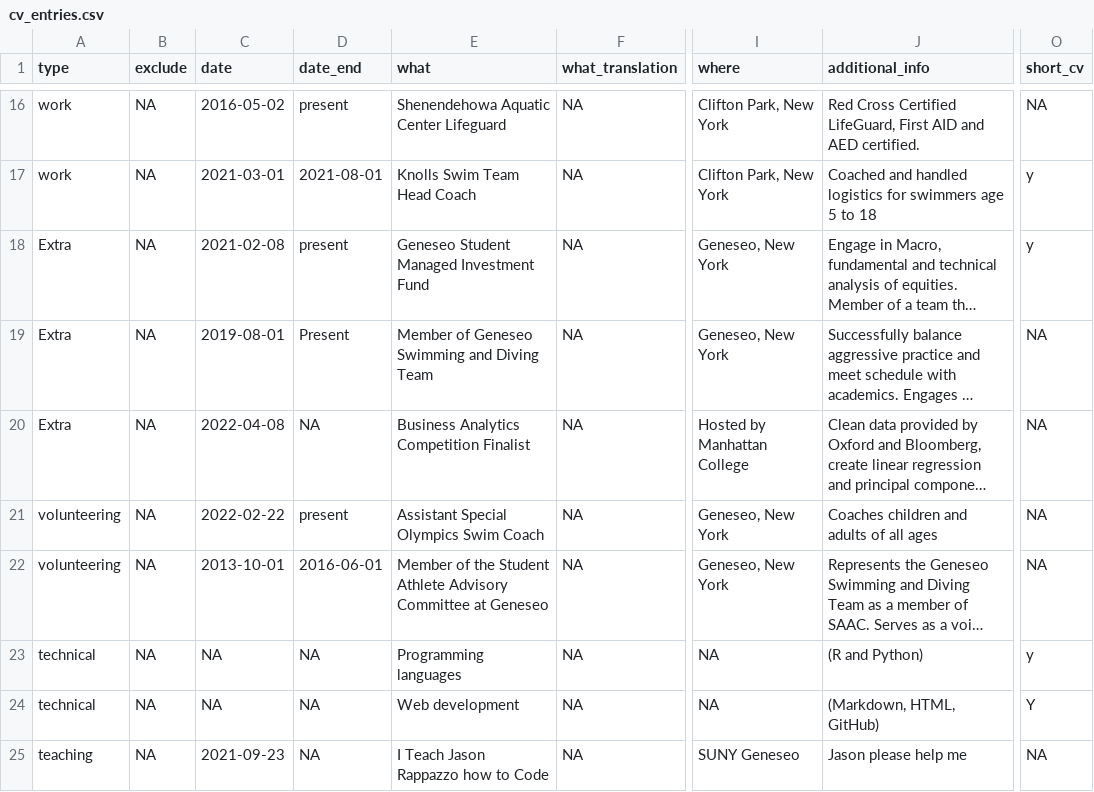
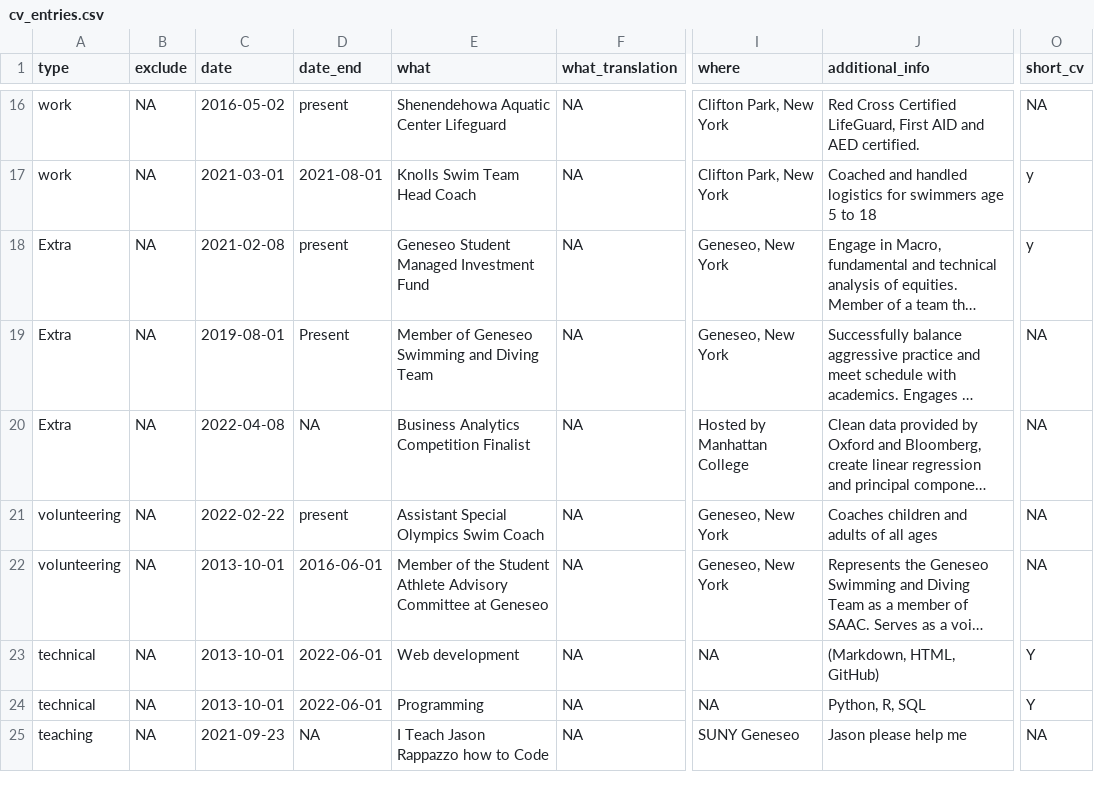
Before and after one commit to jvj3/jvj3.github.io, a CSV file: _content/cv_entries.csv, drawn as a sheet; only a part is shown, gaps mark what is left out; long unchanged cells end in …; the diff names each change by its address in the sheet, - before the commit and + after, or states it on an @@ line.

```diff
--- a/_content/cv_entries.csv
+++ b/_content/cv_entries.csv
-C23:C24 (date): NA
+C23:C24 (date): 2013-10-01
-D23:D24 (date_end): NA
+D23:D24 (date_end): 2022-06-01
-E23 (what): Programming languages
+E23 (what): Web development
-J23 (additional_info): (R and Python)
+J23 (additional_info): (Markdown, HTML, GitHub)
-O23 (short_cv): y
+O23 (short_cv): Y
-E24 (what): Web development
+E24 (what): Programming
-J24 (additional_info): (Markdown, HTML, GitHub)
+J24 (additional_info): Python, R, SQL
```
Also changed, not shown: 4 other files.
